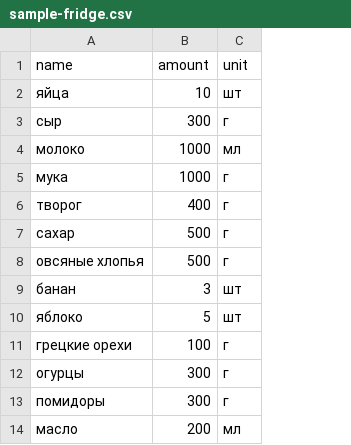
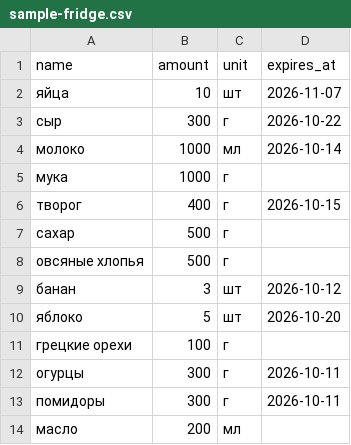
Before and after one commit to Pronin-Mike/Pronin-Mike.github.io, a CSV file: public/examples/sample-fridge.csv, drawn as a sheet; the diff names each change by its address in the sheet, - before the commit and + after, or states it on an @@ line.

```diff
--- a/public/examples/sample-fridge.csv
+++ b/public/examples/sample-fridge.csv
+column D (expires_at), rows 2-13: 2026-11-07 | 2026-10-22 | 2026-10-14 |  | 2026-10-15 |  |  | 2026-10-12 | 2026-10-20 |  | 2026-10-11 | 2026-10-11
```
Also changed, not shown: 25 other files.
